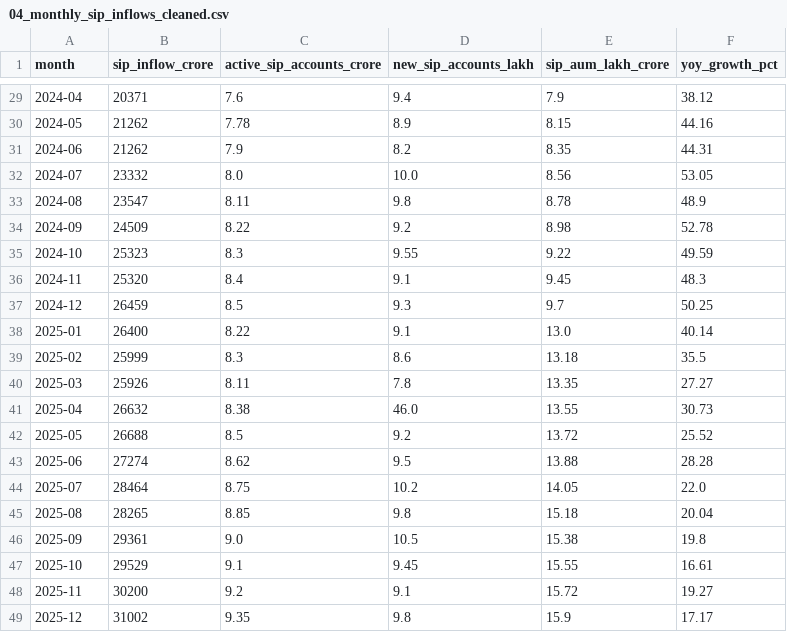
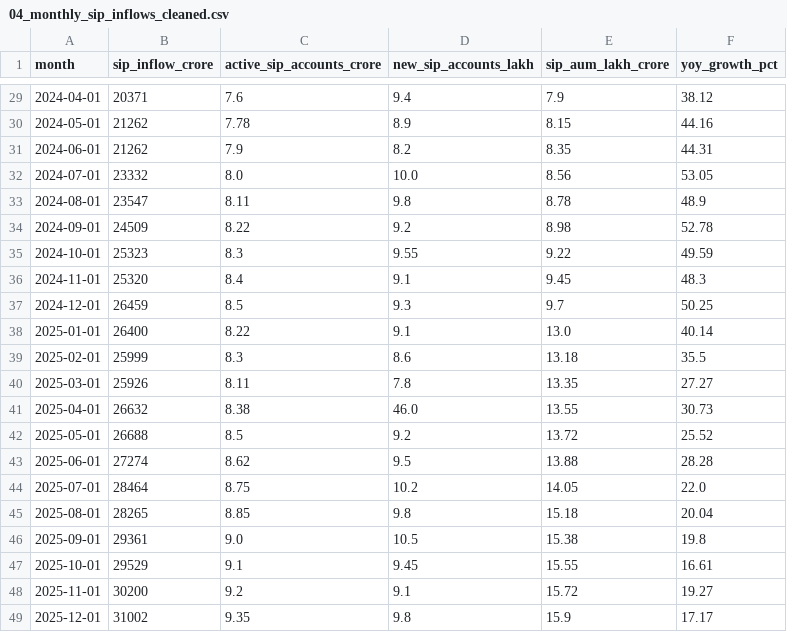
Before and after one commit to OJASWANI-tech/Mutual-fund-analytics, a CSV file: data/processed/04_monthly_sip_inflows_cleaned.csv, drawn as a sheet; only a part is shown, gaps mark what is left out; the diff covers the shown part only.

```diff
--- a/data/processed/04_monthly_sip_inflows_cleaned.csv
+++ b/data/processed/04_monthly_sip_inflows_cleaned.csv
@@ -29,21 +29,21 @@ month,sip_inflow_crore,active_sip_accounts_crore,new_sip_accounts_lakh,sip_aum_l
-2024-04,20371,7.6,9.4,7.9,38.12
-2024-05,21262,7.78,8.9,8.15,44.16
-2024-06,21262,7.9,8.2,8.35,44.31
-2024-07,23332,8.0,10.0,8.56,53.05
-2024-08,23547,8.11,9.8,8.78,48.9
-2024-09,24509,8.22,9.2,8.98,52.78
-2024-10,25323,8.3,9.55,9.22,49.59
-2024-11,25320,8.4,9.1,9.45,48.3
-2024-12,26459,8.5,9.3,9.7,50.25
-2025-01,26400,8.22,9.1,13.0,40.14
-2025-02,25999,8.3,8.6,13.18,35.5
-2025-03,25926,8.11,7.8,13.35,27.27
-2025-04,26632,8.38,46.0,13.55,30.73
-2025-05,26688,8.5,9.2,13.72,25.52
-2025-06,27274,8.62,9.5,13.88,28.28
-2025-07,28464,8.75,10.2,14.05,22.0
-2025-08,28265,8.85,9.8,15.18,20.04
-2025-09,29361,9.0,10.5,15.38,19.8
-2025-10,29529,9.1,9.45,15.55,16.61
-2025-11,30200,9.2,9.1,15.72,19.27
-2025-12,31002,9.35,9.8,15.9,17.17
+2024-04-01,20371,7.6,9.4,7.9,38.12
+2024-05-01,21262,7.78,8.9,8.15,44.16
+2024-06-01,21262,7.9,8.2,8.35,44.31
+2024-07-01,23332,8.0,10.0,8.56,53.05
+2024-08-01,23547,8.11,9.8,8.78,48.9
+2024-09-01,24509,8.22,9.2,8.98,52.78
+2024-10-01,25323,8.3,9.55,9.22,49.59
+2024-11-01,25320,8.4,9.1,9.45,48.3
+2024-12-01,26459,8.5,9.3,9.7,50.25
+2025-01-01,26400,8.22,9.1,13.0,40.14
+2025-02-01,25999,8.3,8.6,13.18,35.5
+2025-03-01,25926,8.11,7.8,13.35,27.27
+2025-04-01,26632,8.38,46.0,13.55,30.73
+2025-05-01,26688,8.5,9.2,13.72,25.52
+2025-06-01,27274,8.62,9.5,13.88,28.28
+2025-07-01,28464,8.75,10.2,14.05,22.0
+2025-08-01,28265,8.85,9.8,15.18,20.04
+2025-09-01,29361,9.0,10.5,15.38,19.8
+2025-10-01,29529,9.1,9.45,15.55,16.61
+2025-11-01,30200,9.2,9.1,15.72,19.27
+2025-12-01,31002,9.35,9.8,15.9,17.17
```
Also changed, not shown: 27 edited cells elsewhere in this file, data/processed/05_category_inflows_cleaned.csv, data/processed/06_industry_folio_count_cleaned.csv, 15 other files.
